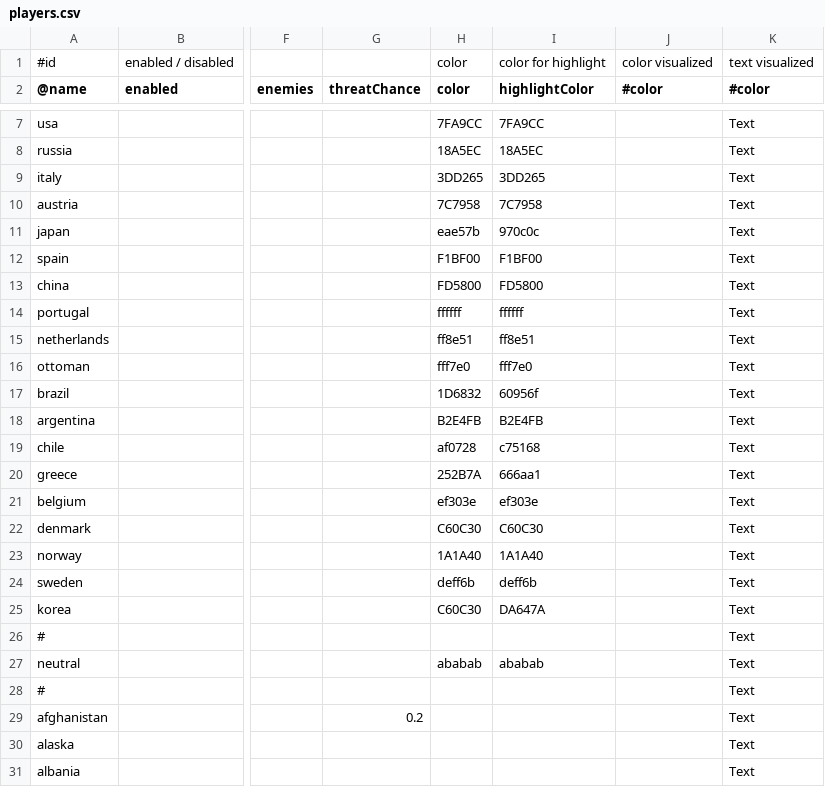
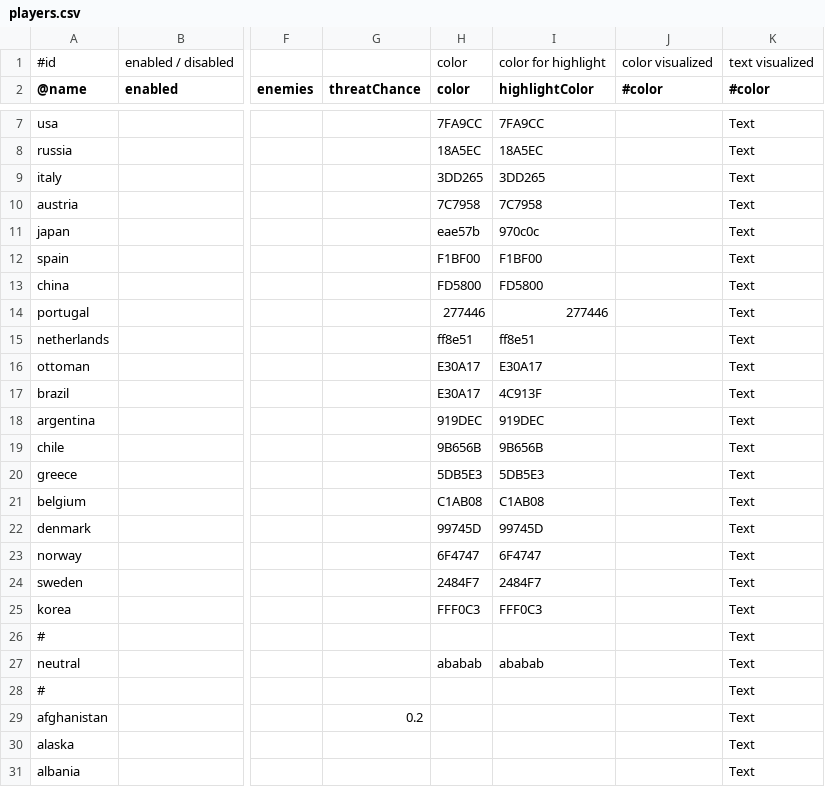
Before and after one commit to brothermunro/Dreadnought-Improvement-Project, a CSV file: players.csv, drawn as a sheet; only a part is shown, gaps mark what is left out; the diff names each change by its address in the sheet, - before the commit and + after, or states it on an @@ line.

Commit message:
Improved country colours

```diff
--- a/players.csv
+++ b/players.csv
-H14 (color): ffffff
+H14 (color): 277446
-I14 (highlightColor): ffffff
+I14 (highlightColor): 277446
-H16 (color): fff7e0
+H16 (color): E30A17
-I16 (highlightColor): fff7e0
+I16 (highlightColor): E30A17
-H17 (color): 1D6832
+H17 (color): E30A17
-I17 (highlightColor): 60956f
+I17 (highlightColor): 4C913F
-H18 (color): B2E4FB
+H18 (color): 919DEC
-I18 (highlightColor): B2E4FB
+I18 (highlightColor): 919DEC
-H19 (color): af0728
+H19 (color): 9B656B
-I19 (highlightColor): c75168
+I19 (highlightColor): 9B656B
-H20 (color): 252B7A
+H20 (color): 5DB5E3
-I20 (highlightColor): 666aa1
+I20 (highlightColor): 5DB5E3
-H21 (color): ef303e
+H21 (color): C1AB08
-I21 (highlightColor): ef303e
+I21 (highlightColor): C1AB08
-H22 (color): C60C30
+H22 (color): 99745D
-I22 (highlightColor): C60C30
+I22 (highlightColor): 99745D
-H23 (color): 1A1A40
+H23 (color): 6F4747
-I23 (highlightColor): 1A1A40
+I23 (highlightColor): 6F4747
-H24 (color): deff6b
+H24 (color): 2484F7
-I24 (highlightColor): deff6b
+I24 (highlightColor): 2484F7
-H25 (color): C60C30
+H25 (color): FFF0C3
-I25 (highlightColor): DA647A
+I25 (highlightColor): FFF0C3
```
